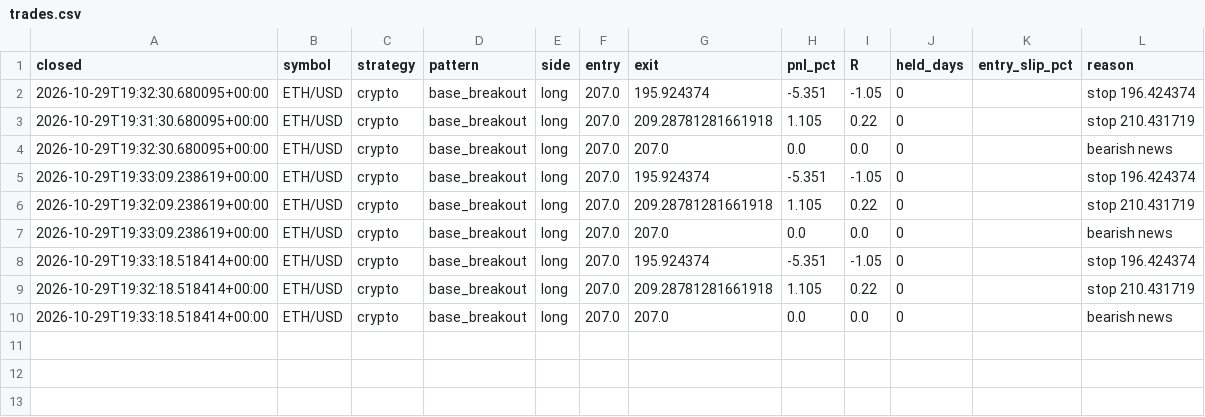
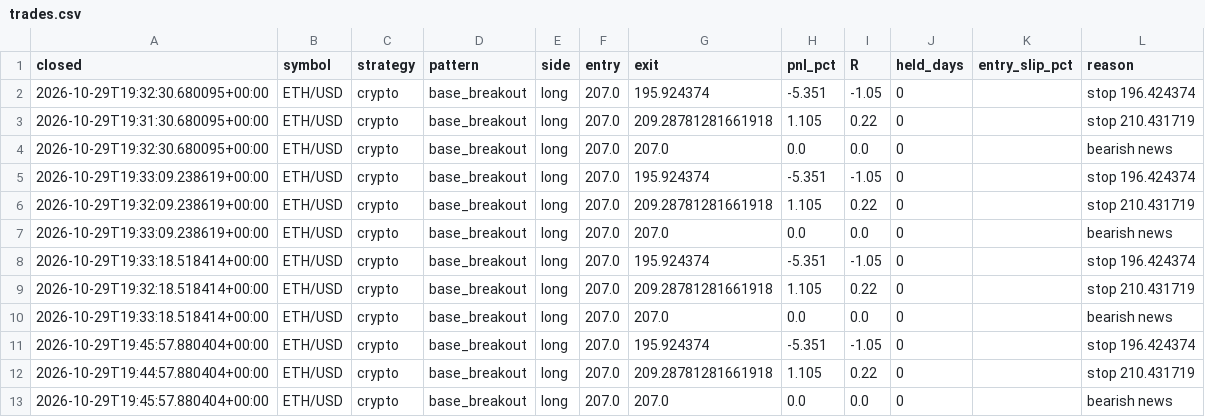
Before and after one commit to orico2007/newsbot, a CSV file: data/trades.csv, drawn as a sheet; the diff names each change by its address in the sheet, - before the commit and + after, or states it on an @@ line.

```diff
--- a/data/trades.csv
+++ b/data/trades.csv
+row 11: 2026-10-29T19:45:57.880404+00:00 | ETH/USD | crypto | base_breakout | long | 207.0 | 195.924374 | -5.351 | -1.05 | 0 |  | stop 196.424374
+row 12: 2026-10-29T19:44:57.880404+00:00 | ETH/USD | crypto | base_breakout | long | 207.0 | 209.28781281661918 | 1.105 | 0.22 | 0 |  | stop 210.431719
+row 13: 2026-10-29T19:45:57.880404+00:00 | ETH/USD | crypto | base_breakout | long | 207.0 | 207.0 | 0.0 | 0.0 | 0 |  | bearish news
```
Also changed, not shown: 2 other files.
